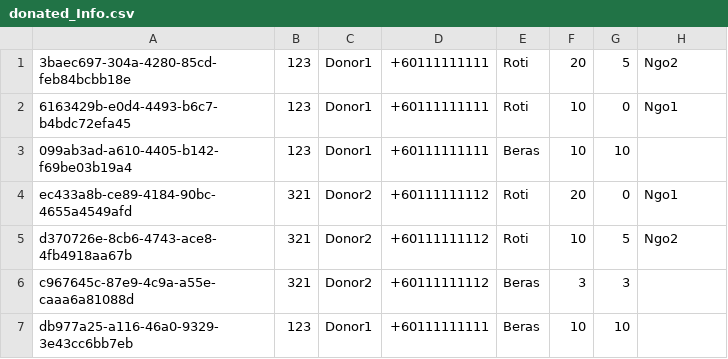
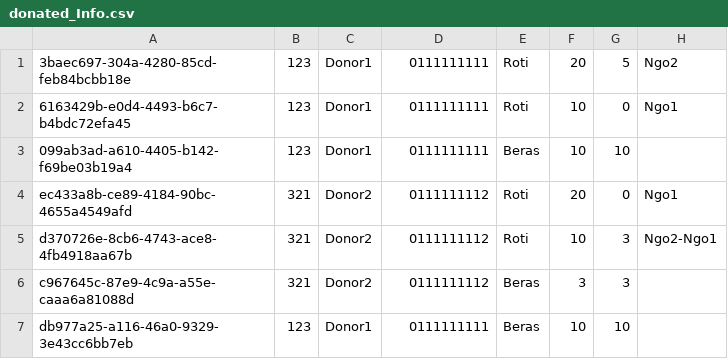
Before and after one commit to kyle-lyk/asg-ADS, a CSV file: src/main/db/donated_Info.csv, drawn as a sheet.

```diff
--- a/src/main/db/donated_Info.csv
+++ b/src/main/db/donated_Info.csv
@@ -1,7 +1,7 @@
-3baec697-304a-4280-85cd-feb84bcbb18e,123,Donor1,+60111111111,Roti,20,5,Ngo2
-6163429b-e0d4-4493-b6c7-b4bdc72efa45,123,Donor1,+60111111111,Roti,10,0,Ngo1
-099ab3ad-a610-4405-b142-f69be03b19a4,123,Donor1,+60111111111,Beras,10,10,
-ec433a8b-ce89-4184-90bc-4655a4549afd,321,Donor2,+60111111112,Roti,20,0,Ngo1
-d370726e-8cb6-4743-ace8-4fb4918aa67b,321,Donor2,+60111111112,Roti,10,5,Ngo2
-c967645c-87e9-4c9a-a55e-caaa6a81088d,321,Donor2,+60111111112,Beras,3,3,
-db977a25-a116-46a0-9329-3e43cc6bb7eb,123,Donor1,+60111111111,Beras,10,10,
+3baec697-304a-4280-85cd-feb84bcbb18e,123,Donor1,0111111111,Roti,20,5,Ngo2
+6163429b-e0d4-4493-b6c7-b4bdc72efa45,123,Donor1,0111111111,Roti,10,0,Ngo1
+099ab3ad-a610-4405-b142-f69be03b19a4,123,Donor1,0111111111,Beras,10,10,
+ec433a8b-ce89-4184-90bc-4655a4549afd,321,Donor2,0111111112,Roti,20,0,Ngo1
+d370726e-8cb6-4743-ace8-4fb4918aa67b,321,Donor2,0111111112,Roti,10,3,Ngo2-Ngo1
+c967645c-87e9-4c9a-a55e-caaa6a81088d,321,Donor2,0111111112,Beras,3,3,
+db977a25-a116-46a0-9329-3e43cc6bb7eb,123,Donor1,0111111111,Beras,10,10,
```
Also changed, not shown: bin/main/db/donated_Info.csv, bin/main/db/requested_Info.csv, 7 other files.
